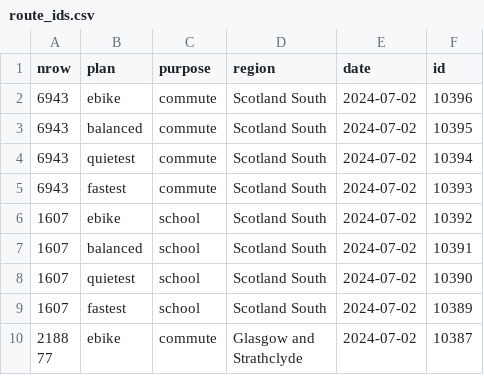
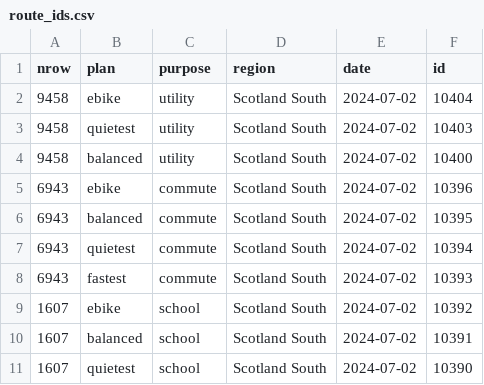
Before and after one commit to nptscot/npt, a CSV file: route_ids.csv, drawn as a sheet; only a part is shown; the shorter side is filled out with more unchanged rows; the diff names each change by its address in the sheet, - before the commit and + after, or states it on an @@ line.

Commit message:
Add routes for Scotland South

```diff
--- a/route_ids.csv
+++ b/route_ids.csv
+row 2: 9458 | ebike | utility | Scotland South | 2024-07-02 | 10404
+row 3: 9458 | quietest | utility | Scotland South | 2024-07-02 | 10403
+row 4: 9458 | balanced | utility | Scotland South | 2024-07-02 | 10400
```
Also changed, not shown: 2 other files.
